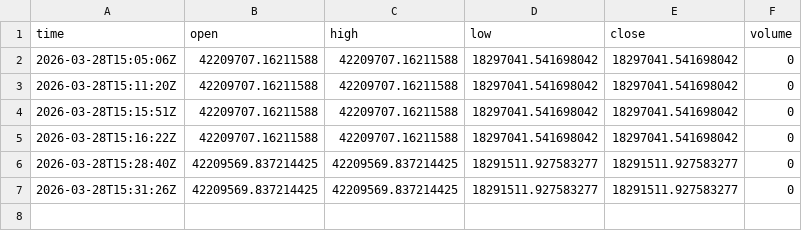
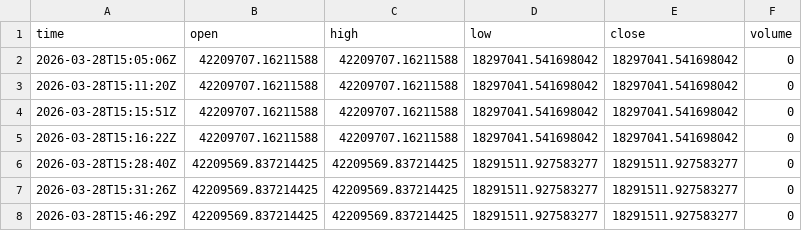
Before and after one commit to fwissue/testdata, a CSV file: data/IREN.csv, drawn as a sheet; the diff names each change by its address in the sheet, - before the commit and + after, or states it on an @@ line.

```diff
--- a/data/IREN.csv
+++ b/data/IREN.csv
+row 8: 2026-03-28T15:46:29Z | 42209569.837214425 | 42209569.837214425 | 18291511.927583277 | 18291511.927583277 | 0
```
Also changed, not shown: data/META.csv, data/NOW.csv, 46 other files.
